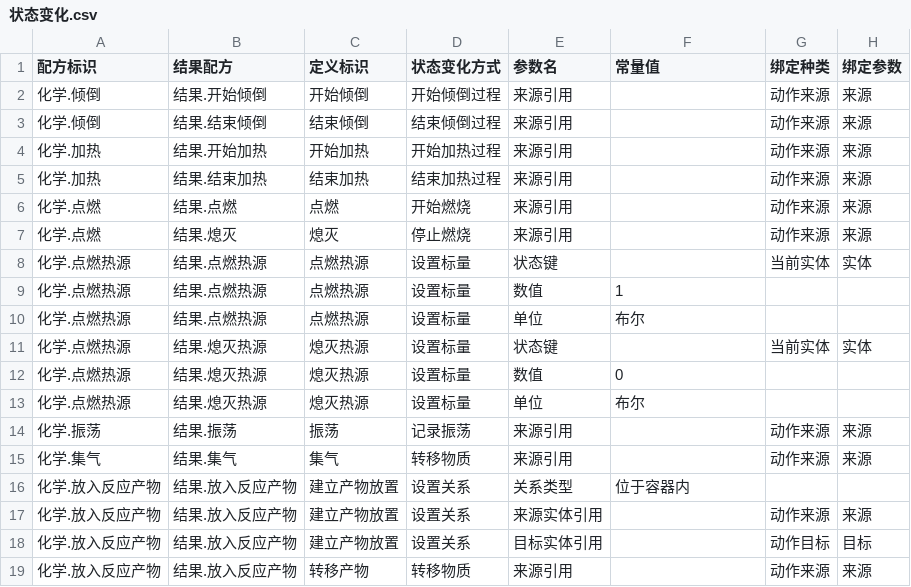
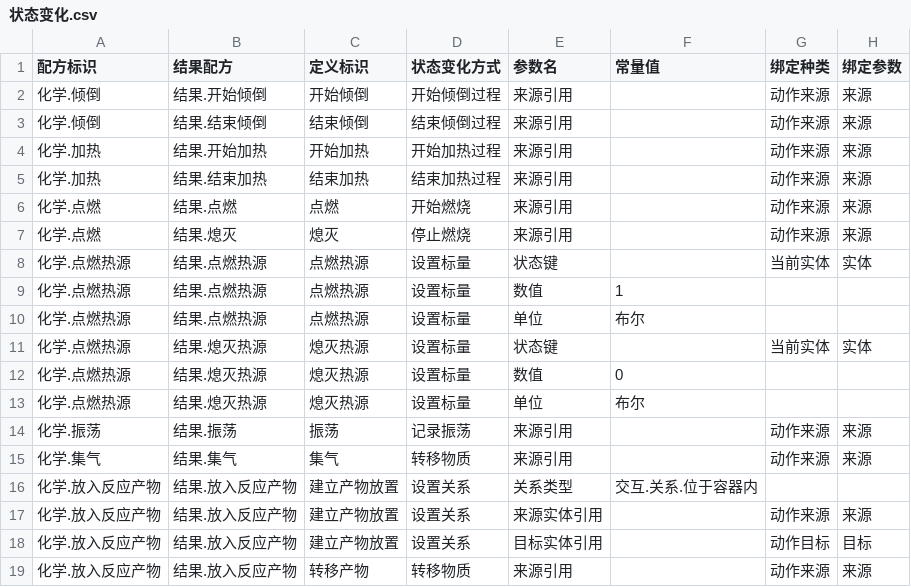
Before and after one commit to joe1yu/com.virtuallab.engine, a CSV file: Samples~/Chemistry/Editor/Authoring/Recipes/化学基础/状态变化.csv, drawn as a sheet.

```diff
--- a/Samples~/Chemistry/Editor/Authoring/Recipes/化学基础/状态变化.csv
+++ b/Samples~/Chemistry/Editor/Authoring/Recipes/化学基础/状态变化.csv
@@ -15,3 +15,3 @@
 化学.集气,结果.集气,集气,转移物质,来源引用,,动作来源,来源
-化学.放入反应产物,结果.放入反应产物,建立产物放置,设置关系,关系类型,位于容器内,,
+化学.放入反应产物,结果.放入反应产物,建立产物放置,设置关系,关系类型,交互.关系.位于容器内,,
 化学.放入反应产物,结果.放入反应产物,建立产物放置,设置关系,来源实体引用,,动作来源,来源
```
Also changed, not shown: Samples~/UnityAdapter/Editor/Recipes/平台通用/状态变化.csv, 41 other files.
